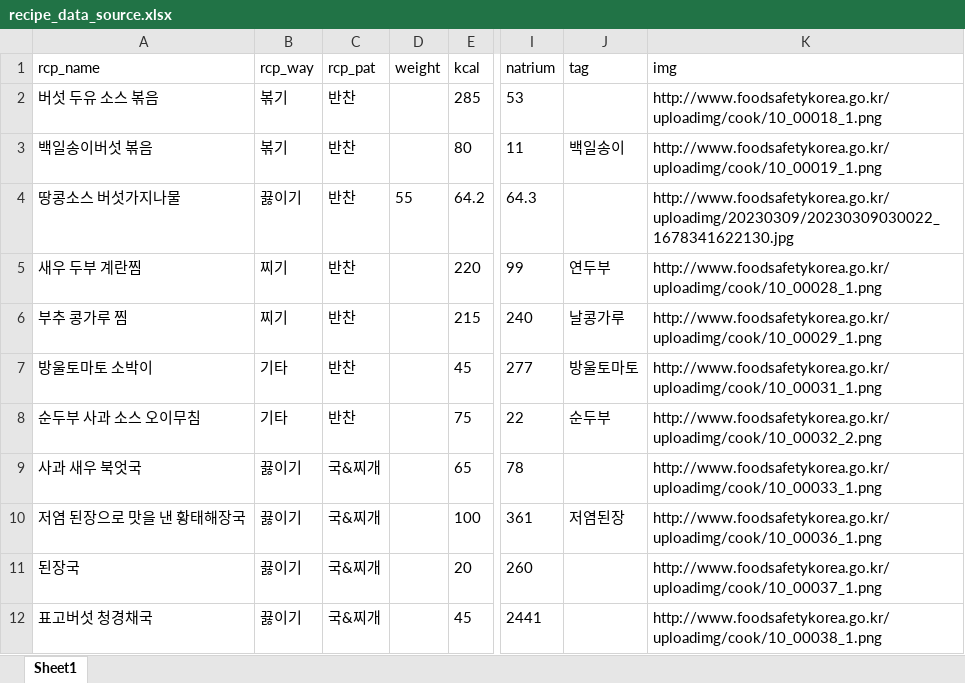
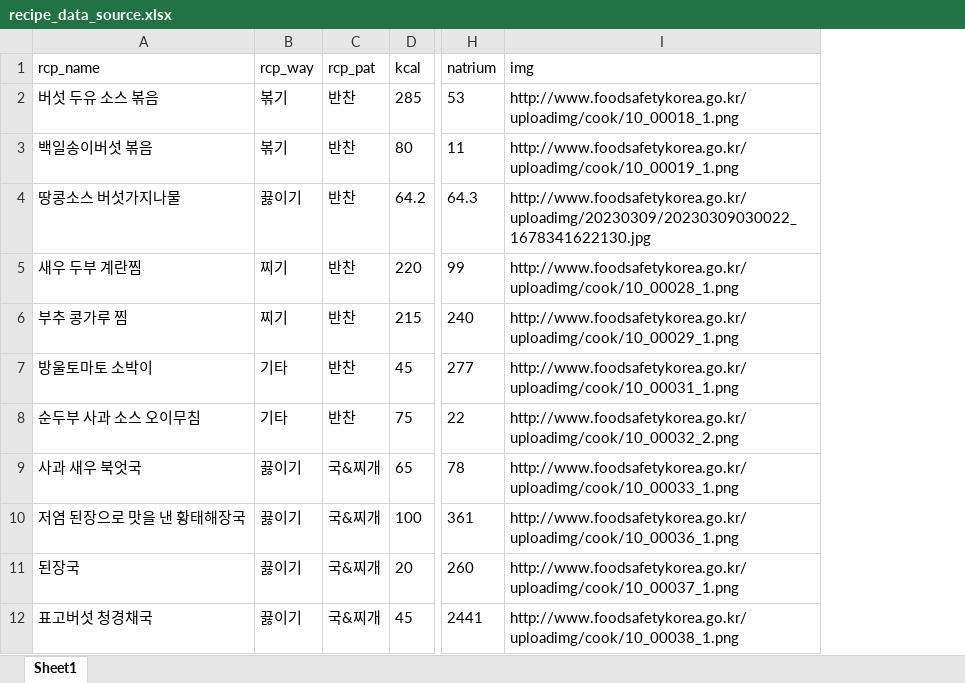
Before and after one commit to codestates-seb/seb43_main_004, an Excel workbook: server/wrieating/src/main/resources/recipe_data_source.xlsx, sheet Sheet1, drawn as a sheet; only a part is shown, gaps mark what is left out; values as stored, in another font and other column widths than the file's, no borders; the diff names each change by its address in the sheet, - before the commit and + after, or states it on an @@ line.

Commit message:
dev/be : data set

```diff
--- a/server/wrieating/src/main/resources/recipe_data_source.xlsx (sheet Sheet1)
+++ b/server/wrieating/src/main/resources/recipe_data_source.xlsx (sheet Sheet1)
-column D (weight), row 4: 55
-column J (tag), rows 3-10: 백일송이 |  | 연두부 | 날콩가루 | 방울토마토 | 순두부 |  | 저염된장
```
Also changed, not shown: 9 other files.
